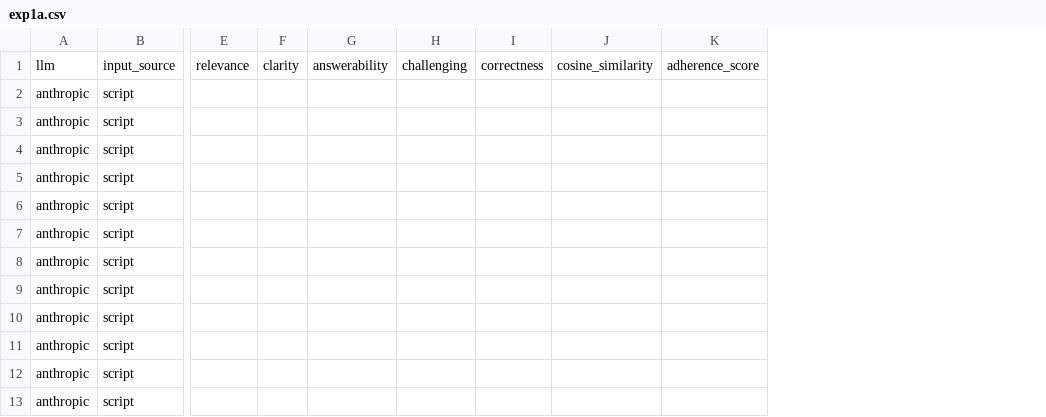
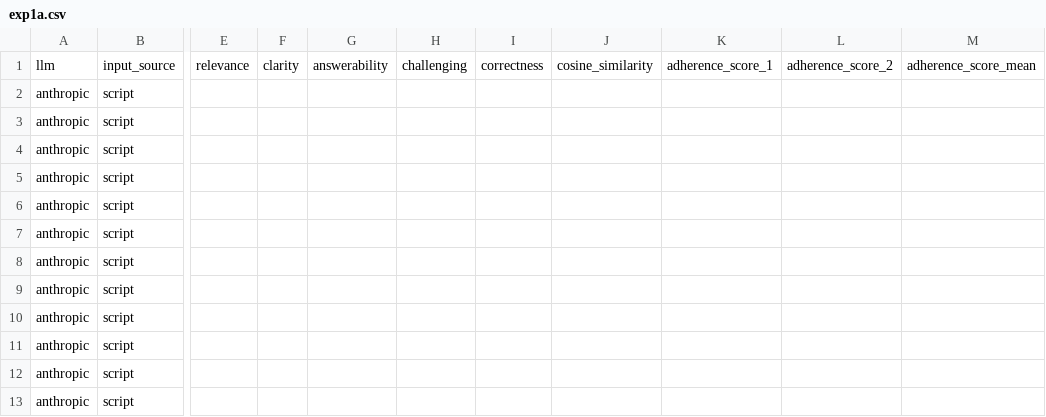
Before and after one commit to mgrube753/bachelor-thesis, a CSV file: 20_experiments/60_eval/csv_files/auto/exp1a.csv, drawn as a sheet; only a part is shown, gaps mark what is left out; removed rows and columns are numbered as before the commit, all else as after; the diff names each change by its address in the sheet, - before the commit and + after, or states it on an @@ line.

Commit message:
refine experiment procedure and prompts; add header items to exp 1 csv files

```diff
--- a/20_experiments/60_eval/csv_files/auto/exp1a.csv
+++ b/20_experiments/60_eval/csv_files/auto/exp1a.csv
-column K, row 1: adherence_score
+column K, row 1: adherence_score_1
+column L, row 1: adherence_score_2
+column M, row 1: adherence_score_mean
```
Also changed, not shown: 20_experiments/60_eval/csv_files/auto/exp1b.csv, 6 other files.
